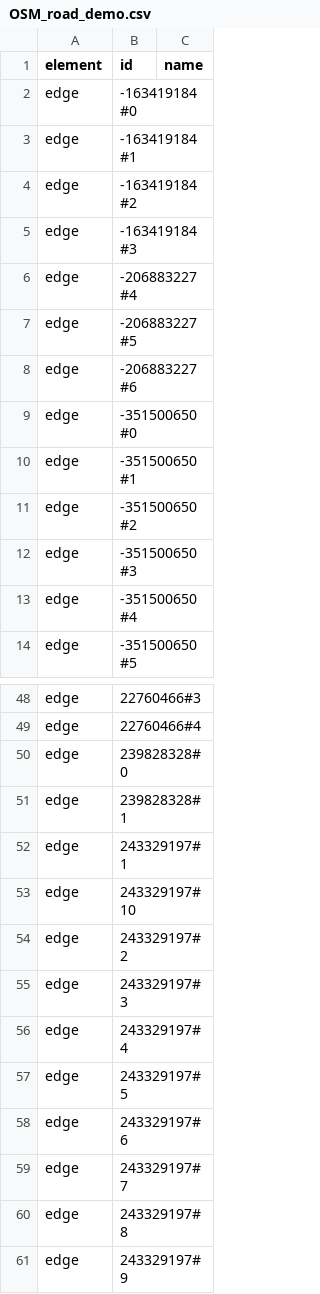
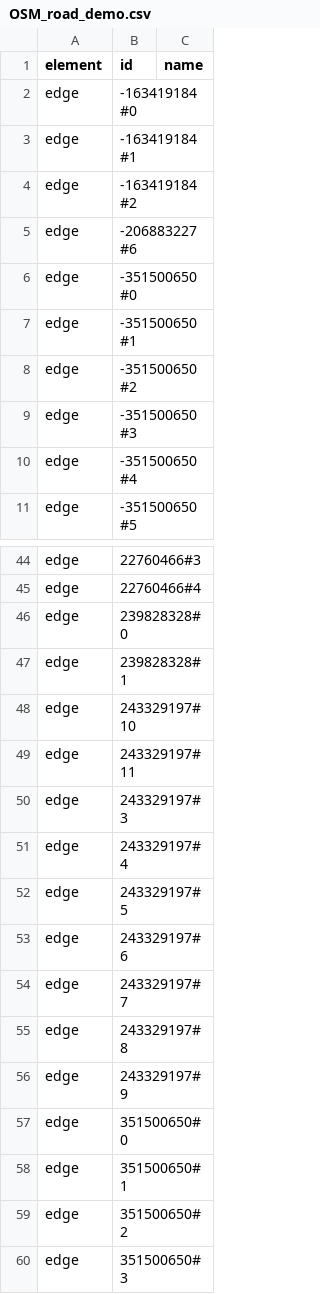
Before and after one commit to STAR-Lab-Curbside-Parking/curbside, a CSV file: geo_files/OSM_road_demo.csv, drawn as a sheet; only a part is shown, gaps mark what is left out; the shorter side is filled out with more unchanged rows; the diff covers the shown part only.

```diff
--- a/geo_files/OSM_road_demo.csv
+++ b/geo_files/OSM_road_demo.csv
@@ -4,5 +4,2 @@ edge,-163419184#1,
 edge,-163419184#2,
-edge,-163419184#3,
-edge,-206883227#4,
-edge,-206883227#5,
 edge,-206883227#6,
@@ -51,5 +47,4 @@ edge,239828328#0,
 edge,239828328#1,
-edge,243329197#1,
 edge,243329197#10,
-edge,243329197#2,
+edge,243329197#11,
 edge,243329197#3,
```
Also changed, not shown: 8 added rows, 24 removed rows and 2 edited cells elsewhere in this file, 4 other files.
